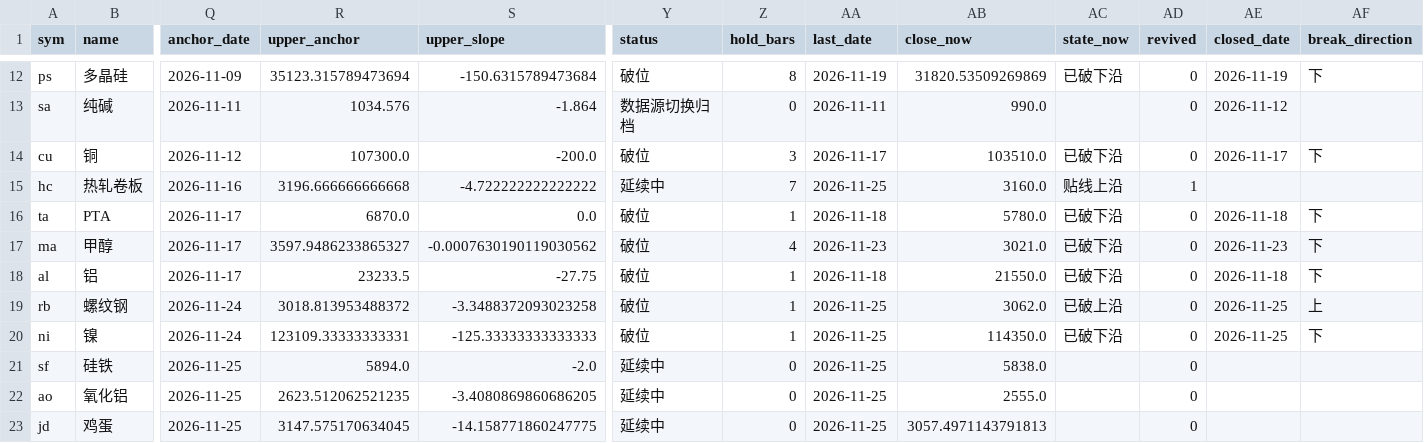
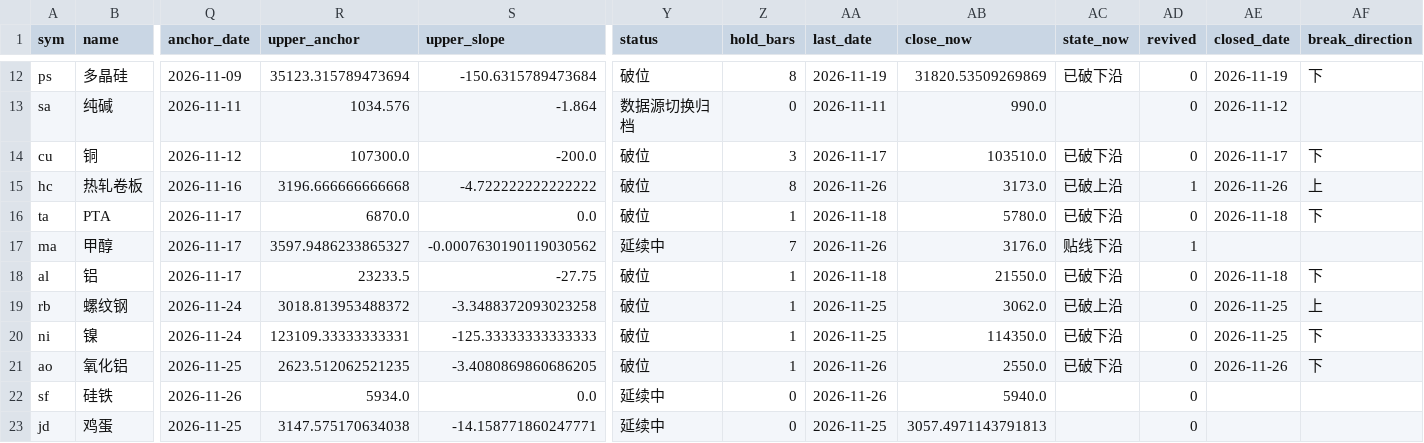
Before and after one commit to Jerry-HONK/futures-data, a CSV file: data/pattern_hold_latest.csv, drawn as a sheet; only a part is shown, gaps mark what is left out; removed rows and columns are numbered as before the commit, all else as after; rows hold the shown columns only; the diff names each change by its address in the sheet, - before the commit and + after, or states it on an @@ line.

```diff
--- a/data/pattern_hold_latest.csv
+++ b/data/pattern_hold_latest.csv
-Y15 (status): 延续中
+Y15 (status): 破位
-Z15 (hold_bars): 7
+Z15 (hold_bars): 8
-AA15 (last_date): 2026-11-25
+AA15 (last_date): 2026-11-26
-AB15 (close_now): 3160.0
+AB15 (close_now): 3173.0
-AC15 (state_now): 贴线上沿
+AC15 (state_now): 已破上沿
-AE15 (closed_date): (empty)
+AE15 (closed_date): 2026-11-26
-AF15 (break_direction): (empty)
+AF15 (break_direction): 上
-Y17 (status): 破位
+Y17 (status): 延续中
-Z17 (hold_bars): 4
+Z17 (hold_bars): 7
-AA17 (last_date): 2026-11-23
+AA17 (last_date): 2026-11-26
-AB17 (close_now): 3021.0
+AB17 (close_now): 3176.0
-AC17 (state_now): 已破下沿
+AC17 (state_now): 贴线下沿
-AD17 (revived): 0
+AD17 (revived): 1
-AE17 (closed_date): 2026-11-23
+AE17 (closed_date): (empty)
-AF17 (break_direction): 下
+AF17 (break_direction): (empty)
-row 21: sf | 硅铁 | 2026-11-25 | 5894.0 | -2.0 | 延续中 | 0 | 2026-11-25 | 5838.0 |  | 0
-Y21 (status): 延续中
+Y21 (status): 破位
-Z21 (hold_bars): 0
+Z21 (hold_bars): 1
-AA21 (last_date): 2026-11-25
+AA21 (last_date): 2026-11-26
-AB21 (close_now): 2555.0
+AB21 (close_now): 2550.0
-AC21 (state_now): (empty)
+AC21 (state_now): 已破下沿
-AE21 (closed_date): (empty)
+AE21 (closed_date): 2026-11-26
-AF21 (break_direction): (empty)
+AF21 (break_direction): 下
+row 22: sf | 硅铁 | 2026-11-26 | 5934.0 | 0.0 | 延续中 | 0 | 2026-11-26 | 5940.0 |  | 0
-R23 (upper_anchor): 3147.575170634045
+R23 (upper_anchor): 3147.575170634038
-S23 (upper_slope): -14.158771860247775
+S23 (upper_slope): -14.158771860247771
```
Also changed, not shown: data/pattern_breakouts_latest.csv, data/pattern_hold_weekly_latest.csv, 6 other files.
